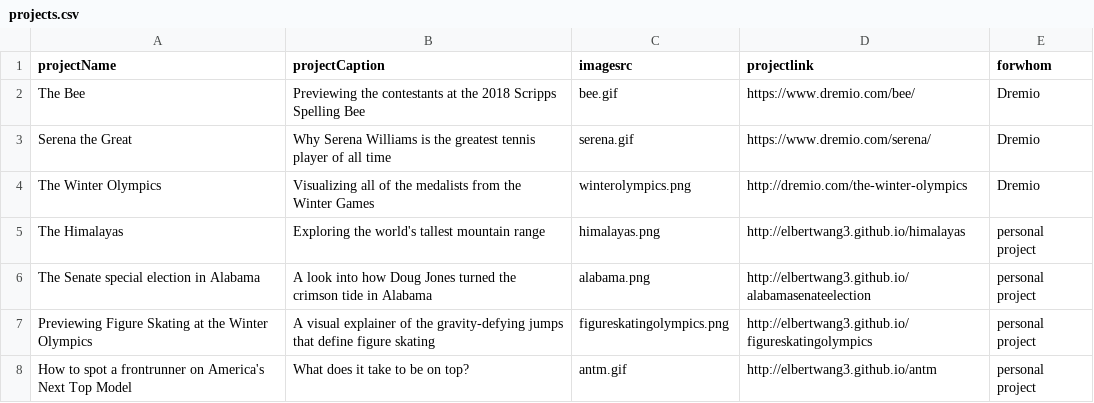
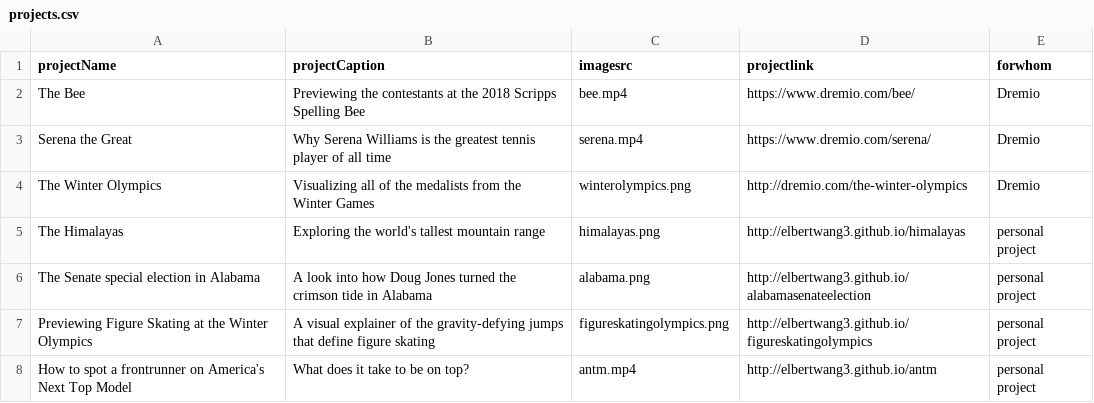
Before and after one commit to elbertwang3/website, a CSV file: public/data/projects.csv, drawn as a sheet.

```diff
--- a/public/data/projects.csv
+++ b/public/data/projects.csv
@@ -1,4 +1,4 @@
 projectName,projectCaption,imagesrc,projectlink,forwhom
-The Bee,Previewing the contestants at the 2018 Scripps Spelling Bee,bee.gif,https://www.dremio.com/bee/,Dremio
-Serena the Great,Why Serena Williams is the greatest tennis player of all time,serena.gif,https://www.dremio.com/serena/,Dremio
+The Bee,Previewing the contestants at the 2018 Scripps Spelling Bee,bee.mp4,https://www.dremio.com/bee/,Dremio
+Serena the Great,Why Serena Williams is the greatest tennis player of all time,serena.mp4,https://www.dremio.com/serena/,Dremio
 The Winter Olympics,Visualizing all of the medalists from the Winter Games,winterolympics.png,http://dremio.com/the-winter-olympics,Dremio
@@ -7,2 +7,2 @@ The Senate special election in Alabama,A look into how Doug Jones turned the cri
 Previewing Figure Skating at the Winter Olympics,A visual explainer of the gravity-defying jumps that define figure skating,figureskatingolympics.png,http://elbertwang3.github.io/figureskatingolympics,personal project
-How to spot a frontrunner on America's Next Top Model,What does it take to be on top?,antm.gif,http://elbertwang3.github.io/antm,personal project
+How to spot a frontrunner on America's Next Top Model,What does it take to be on top?,antm.mp4,http://elbertwang3.github.io/antm,personal project
```
Also changed, not shown: 10 other files.
